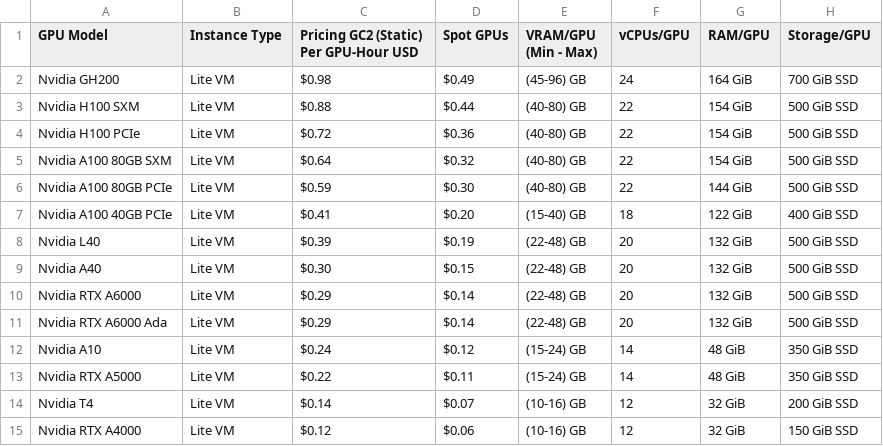
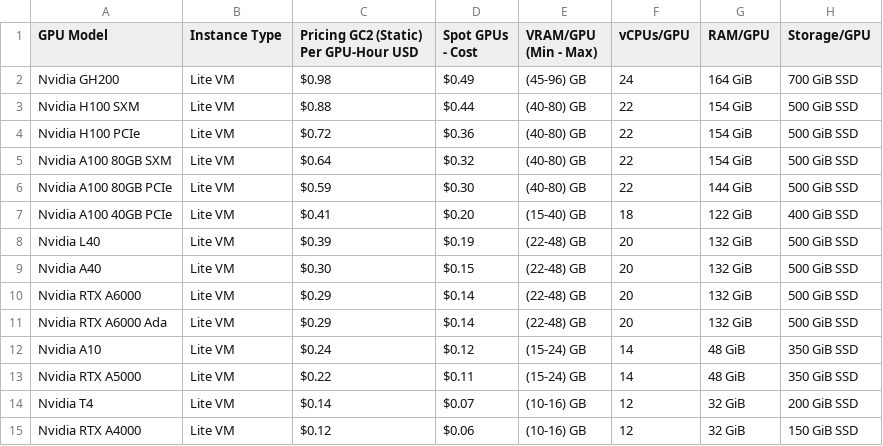
Before and after one commit to DATAOORTS/pricing, a CSV file: pricing_gc2.csv, drawn as a sheet.

Commit message:
Update pricing_gc2.csv

```diff
--- a/pricing_gc2.csv
+++ b/pricing_gc2.csv
@@ -1,2 +1,2 @@
-GPU Model, Instance Type, Pricing GC2 (Static) Per GPU-Hour USD, Spot GPUs, VRAM/GPU (Min - Max), vCPUs/GPU, RAM/GPU, Storage/GPU,
+GPU Model, Instance Type, Pricing GC2 (Static) Per GPU-Hour USD, Spot GPUs - Cost, VRAM/GPU (Min - Max), vCPUs/GPU, RAM/GPU, Storage/GPU,
 Nvidia GH200, Lite VM, $0.98, $0.49, (45-96) GB, 24, 164 GiB, 700 GiB SSD,
```
